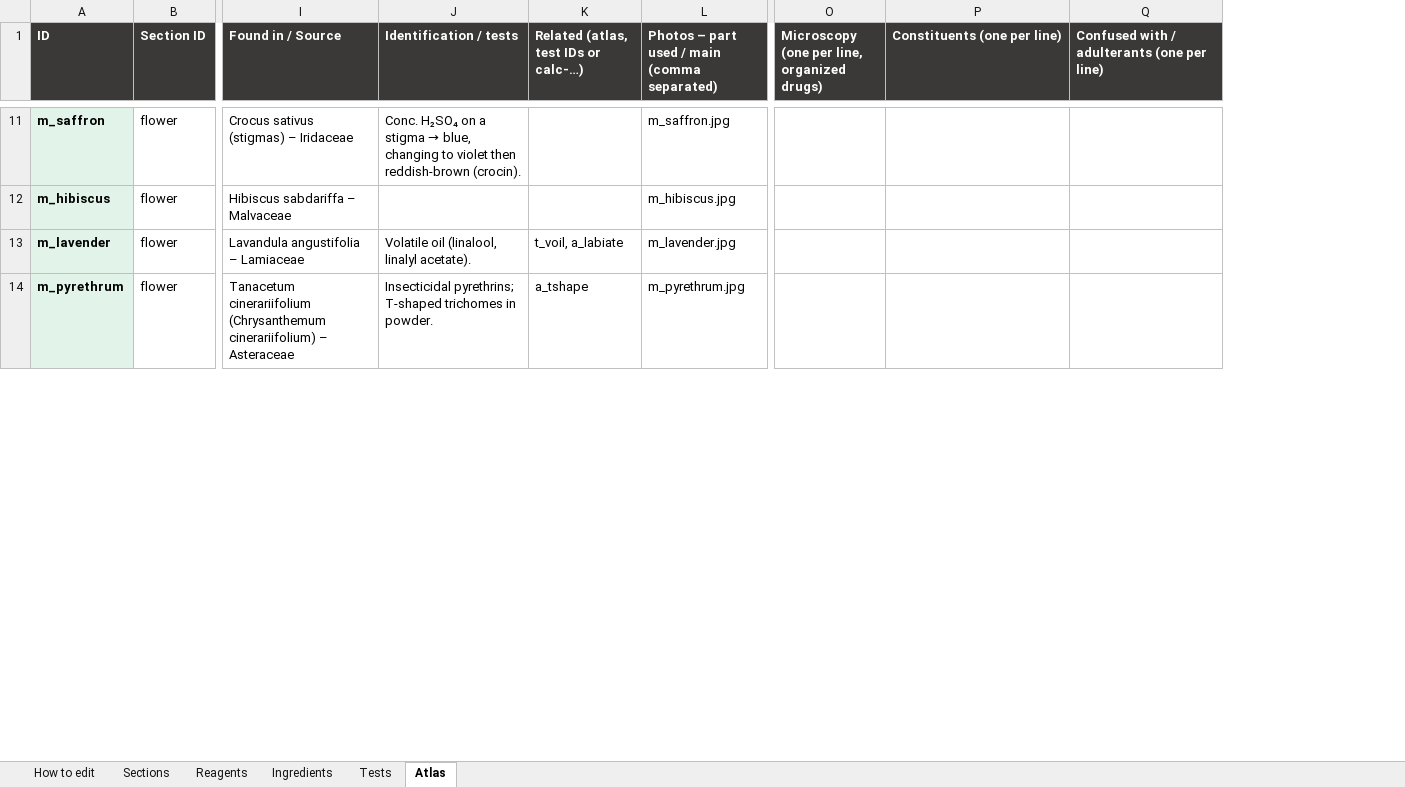
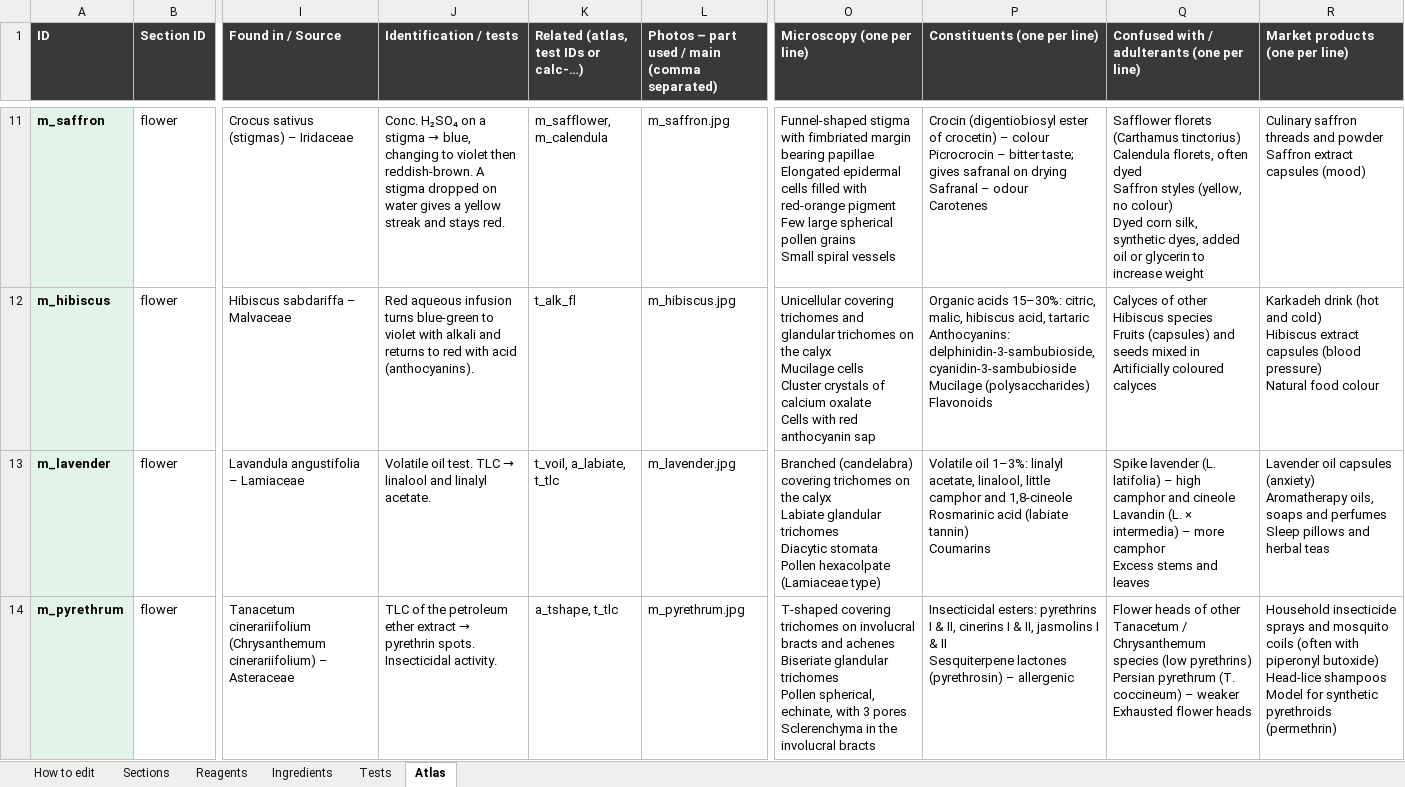
Before and after one commit to Dr-M-Sallam/elixir-lab, an Excel workbook: elixir-lab-content.xlsx, sheet Atlas, drawn as a sheet; only a part is shown, gaps mark what is left out; values as stored, in another font and other column widths than the file's, no borders; removed rows and columns are numbered as before the commit, all else as after; ↵ is a line break in a cell; the diff covers the shown part only; the diff names each change by its address in the sheet, - before the commit and + after, or states it on an @@ line.

```diff
--- a/elixir-lab-content.xlsx (sheet Atlas)
+++ b/elixir-lab-content.xlsx (sheet Atlas)
-column O, row 1: Microscopy (one per line, organized drugs)
+column O (Microscopy (one per line)), rows 11-14: Funnel-shaped stigma with fimbriated margin bearing papillae ↵ Elongated epidermal cells filled with red-orange pigment ↵ Few large spherical pollen grains ↵ Small spiral vessels | Unicellular covering trichomes and glandular trichomes on the calyx ↵ Mucilage cells ↵ Cluster crystals of calcium oxalate ↵ Cells with red anthocyanin sap | Branched (candelabra) covering trichomes on the calyx ↵ Labiate glandular trichomes ↵ Diacytic stomata ↵ Pollen hexacolpate (Lamiaceae type) | T-shaped covering trichomes on involucral bracts and achenes ↵ Biseriate glandular trichomes ↵ Pollen spherical, echinate, with 3 pores ↵ Sclerenchyma in the involucral bracts
+column R (Market products (one per line)), rows 11-14: Culinary saffron threads and powder ↵ Saffron extract capsules (mood) | Karkadeh drink (hot and cold) ↵ Hibiscus extract capsules (blood pressure) ↵ Natural food colour | Lavender oil capsules (anxiety) ↵ Aromatherapy oils, soaps and perfumes ↵ Sleep pillows and herbal teas | Household insecticide sprays and mosquito coils (often with piperonyl butoxide) ↵ Head-lice shampoos ↵ Model for synthetic pyrethroids (permethrin)
-J11 (Identification / tests): …violet then reddish-brown (crocin).
+J11 (Identification / tests): …violet then reddish-brown. A stigma dropped on water gives a yellow streak and stays red.
-K11: (empty)
+K11: m_safflower, m_calendula
-P11 (Constituents (one per line)): (empty)
+P11 (Constituents (one per line)): Crocin (digentiobiosyl ester of crocetin) – colour ↵ Picrocrocin – bitter taste; gives safranal on drying ↵ Safranal – odour ↵ Carotenes
-Q11: (empty)
+Q11: Safflower florets (Carthamus tinctorius) ↵ Calendula florets, often dyed ↵ Saffron styles (yellow, no colour) ↵ Dyed corn silk, synthetic dyes, added oil or glycerin to increase weight
-J12 (Identification / tests): (empty)
+J12 (Identification / tests): Red aqueous infusion turns blue-green to violet with alkali and returns to red with acid (anthocyanins).
-K12: (empty)
+K12: t_alk_fl
-P12 (Constituents (one per line)): (empty)
+P12 (Constituents (one per line)): Organic acids 15–30%: citric, malic, hibiscus acid, tartaric ↵ Anthocyanins: delphinidin-3-sambubioside, cyanidin-3-sambubioside ↵ Mucilage (polysaccharides) ↵ Flavonoids
-Q12: (empty)
+Q12: Calyces of other Hibiscus species ↵ Fruits (capsules) and seeds mixed in ↵ Artificially coloured calyces
@@ J13 (Identification / tests): Volatile oil (linalool, linalyl acetate). → Volatile oil test. TLC → linalool and linalyl acetate. @@
-K13: t_voil, a_labiate
+K13: t_voil, a_labiate, t_tlc
-P13 (Constituents (one per line)): (empty)
+P13 (Constituents (one per line)): Volatile oil 1–3%: linalyl acetate, linalool, little camphor and 1,8-cineole ↵ Rosmarinic acid (labiate tannin) ↵ Coumarins
-Q13: (empty)
+Q13: Spike lavender (L. latifolia) – high camphor and cineole ↵ Lavandin (L. × intermedia) – more camphor ↵ Excess stems and leaves
@@ J14 (Identification / tests): Insecticidal pyrethrins; T-shaped trichomes in powder. → TLC of the petroleum ether extract → pyrethrin spots. Insecticidal activity. @@
-K14: a_tshape
+K14: a_tshape, t_tlc
-P14 (Constituents (one per line)): (empty)
+P14 (Constituents (one per line)): Insecticidal esters: pyrethrins I & II, cinerins I & II, jasmolins I & II ↵ Sesquiterpene lactones (pyrethrosin) – allergenic
-Q14: (empty)
+Q14: Flower heads of other Tanacetum / Chrysanthemum species (low pyrethrins) ↵ Persian pyrethrum (T. coccineum) – weaker ↵ Exhausted flower heads
```
Also changed, not shown: 219 edited cells elsewhere in this sheet, 2 other files.
